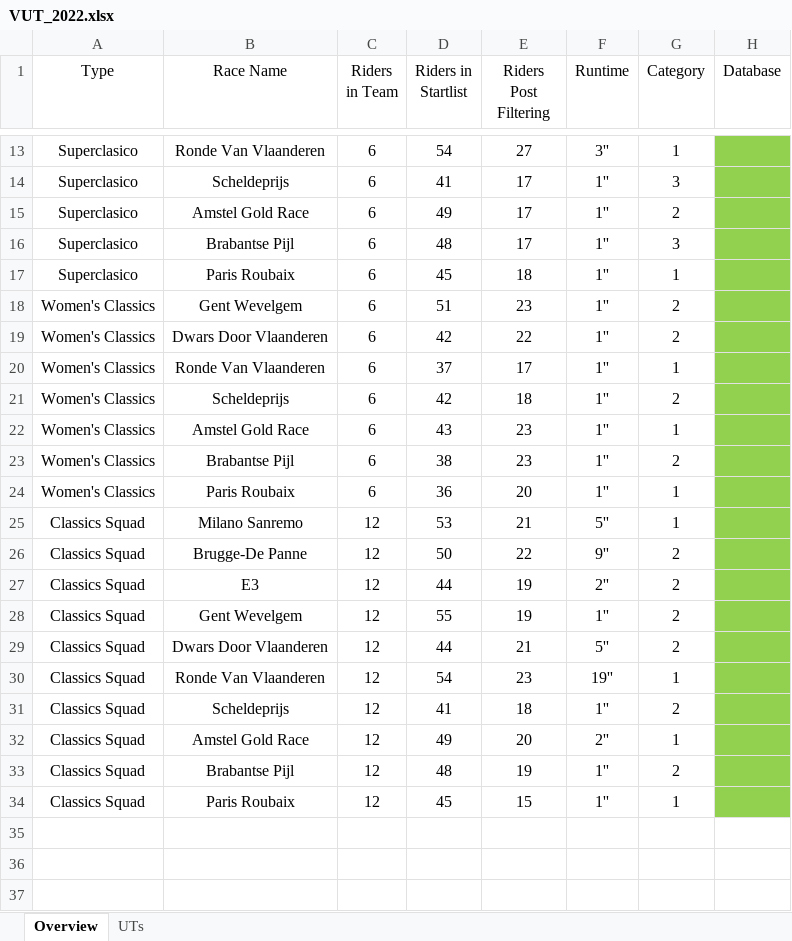
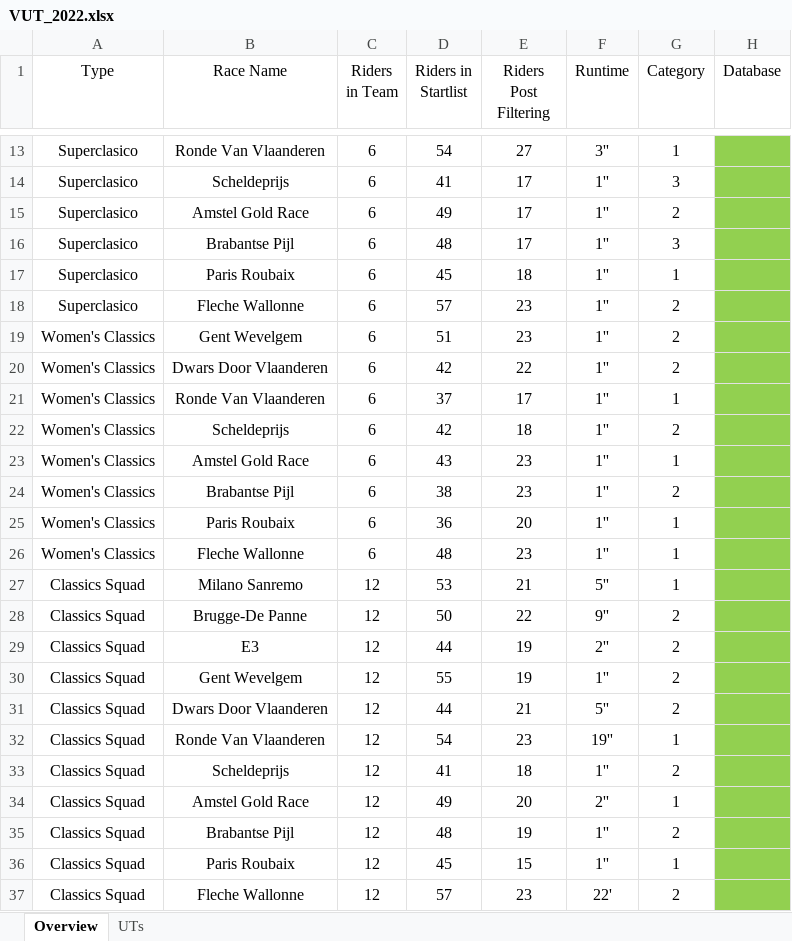
Before and after one commit to CalumLonie/velogames-ultimate-team, an Excel workbook: VUT_2022.xlsx, sheet Overview, drawn as a sheet; only a part is shown, gaps mark what is left out; values as stored, in another font and other column widths than the file's, no borders; the diff names each change by its address in the sheet, - before the commit and + after, or states it on an @@ line.

Commit message:
Updated with Fleche Wallonne results

```diff
--- a/VUT_2022.xlsx (sheet Overview)
+++ b/VUT_2022.xlsx (sheet Overview)
+row 18: Superclasico | Fleche Wallonne | 6 | 57 | 23 | 1'' | 2
+row 26: Women's Classics | Fleche Wallonne | 6 | 48 | 23 | 1'' | 1
+row 37: Classics Squad | Fleche Wallonne | 12 | 57 | 23 | 22' | 2
```
Also changed, not shown: sheet UTs.
